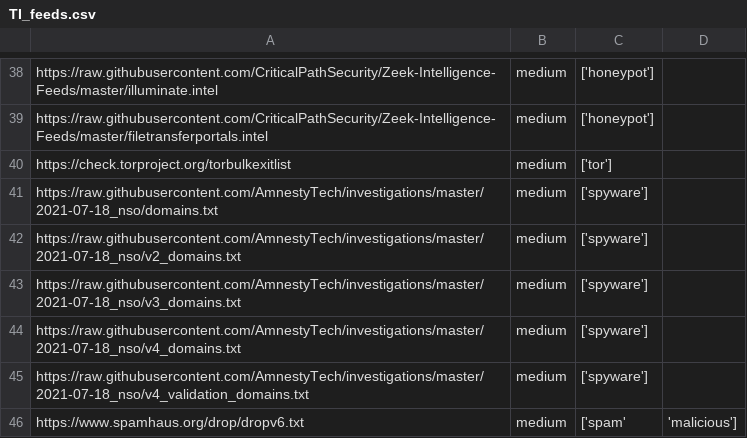
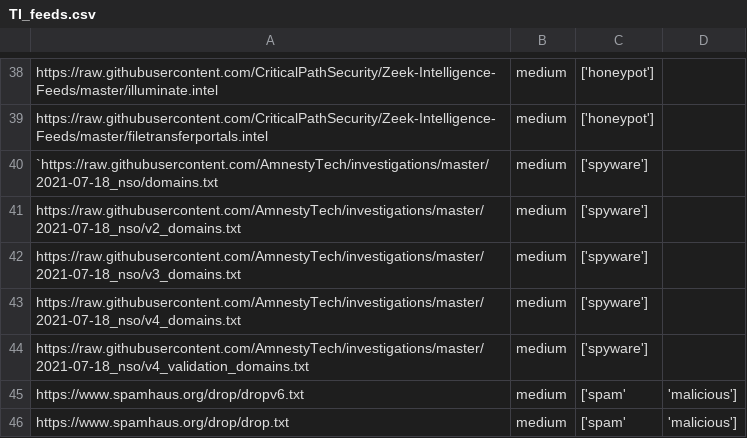
Before and after one commit to stratosphereips/StratosphereLinuxIPS, a CSV file: config/TI_feeds.csv, drawn as a sheet; only a part is shown, gaps mark what is left out; the shorter side is filled out with more unchanged rows.

Commit message:
remove tor nodes from the list of TI feeds

```diff
--- a/config/TI_feeds.csv
+++ b/config/TI_feeds.csv
@@ -39,4 +39,3 @@ https://raw.githubusercontent.com/CriticalPathSecurity/Zeek-Intelligence-Feeds/m
 https://raw.githubusercontent.com/CriticalPathSecurity/Zeek-Intelligence-Feeds/master/filetransferportals.intel,medium, ['honeypot']
-https://check.torproject.org/torbulkexitlist,medium, ['tor']
-https://raw.githubusercontent.com/AmnestyTech/investigations/master/2021-07-18_nso/domains.txt,medium, ['spyware']
+`https://raw.githubusercontent.com/AmnestyTech/investigations/master/2021-07-18_nso/domains.txt,medium, ['spyware']
 https://raw.githubusercontent.com/AmnestyTech/investigations/master/2021-07-18_nso/v2_domains.txt,medium, ['spyware']
```
